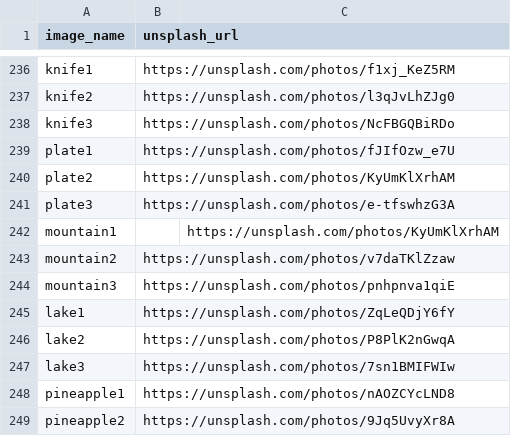
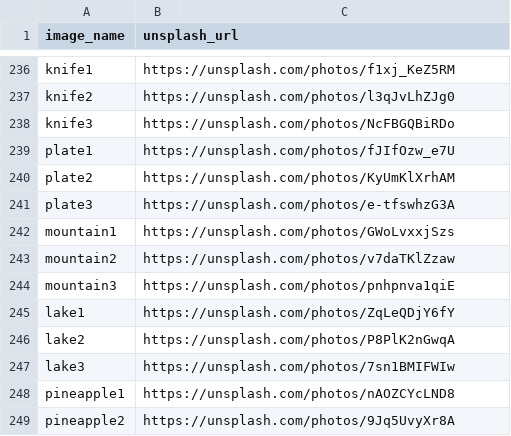
Before and after one commit to LibreLingoCommunity/LibreLingo, a CSV file: docs/image_attributions.csv, drawn as a sheet; only a part is shown, gaps mark what is left out.

Commit message:
fix image

```diff
--- a/docs/image_attributions.csv
+++ b/docs/image_attributions.csv
@@ -241,3 +241,3 @@ plate2,https://unsplash.com/photos/KyUmKlXrhAM
 plate3,https://unsplash.com/photos/e-tfswhzG3A
-mountain1,,https://unsplash.com/photos/KyUmKlXrhAM
+mountain1,https://unsplash.com/photos/GWoLvxxjSzs
 mountain2,https://unsplash.com/photos/v7daTKlZzaw
```
Also changed, not shown: 3 other files.
